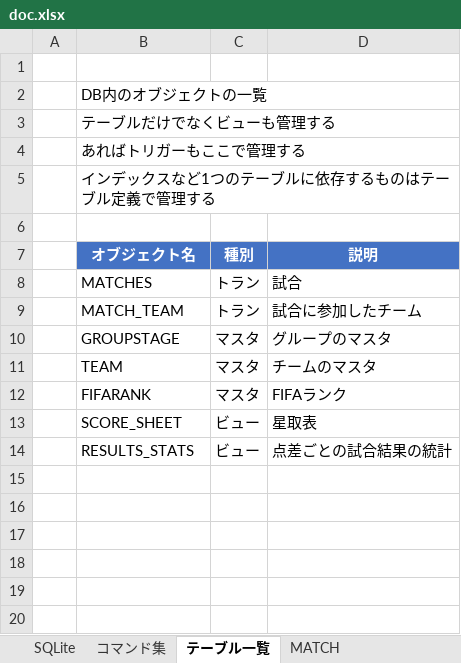
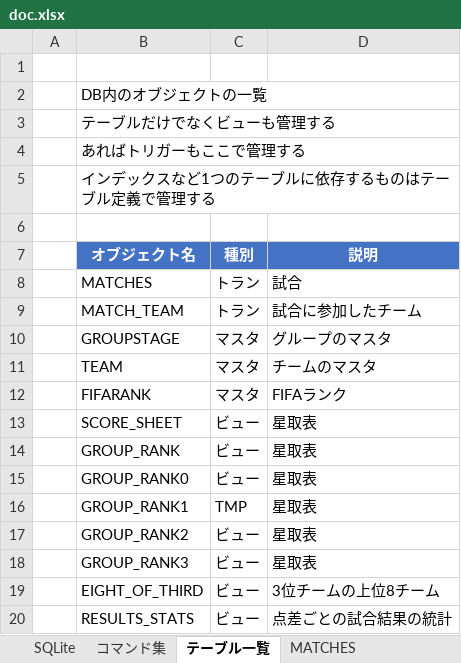
Before and after one commit to Mizuki0419/worldcup, an Excel workbook: doc.xlsx, sheet テーブル一覧, drawn as a sheet; values as stored, in another font and other column widths than the file's, no borders; the diff names each change by its address in the sheet, - before the commit and + after, or states it on an @@ line.

```diff
--- a/doc.xlsx (sheet テーブル一覧)
+++ b/doc.xlsx (sheet テーブル一覧)
-sheet tab: MATCH
+sheet tab: MATCHES
+row 14:  | GROUP_RANK | ビュー | 星取表
+row 15:  | GROUP_RANK0 | ビュー | 星取表
+row 16:  | GROUP_RANK1 | TMP | 星取表
+row 17:  | GROUP_RANK2 | ビュー | 星取表
+row 18:  | GROUP_RANK3 | ビュー | 星取表
+row 19:  | EIGHT_OF_THIRD | ビュー | 3位チームの上位8チーム
```
Also changed, not shown: sheet SCORE_SHEET, sheet RESULTS_STATS, sheet FIFARANK, sheet コマンド集, sheet MATCH_TEAM, other sheet tabs, 10 other files.
